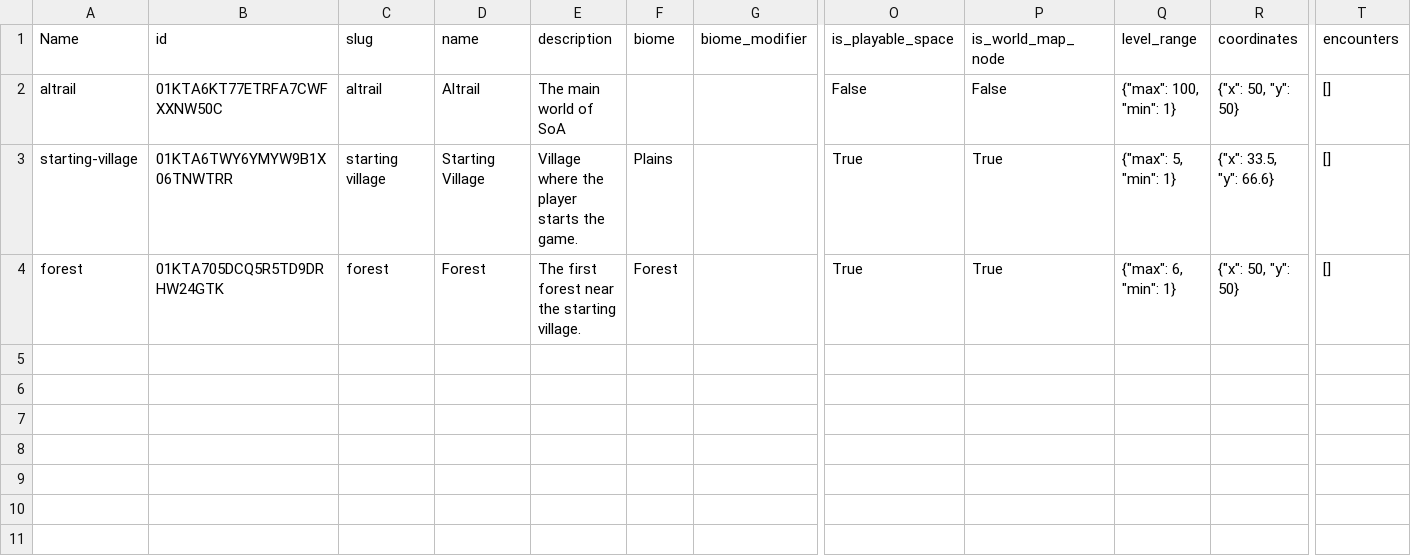
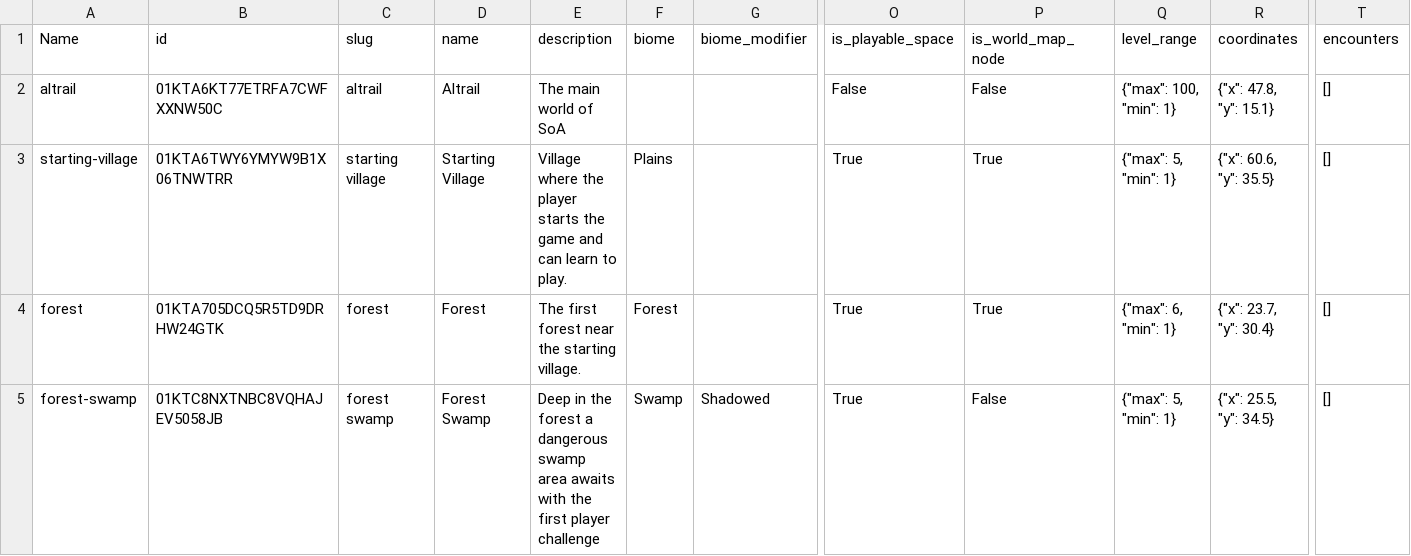
Before and after one commit to fabolze/SoAWebApp, a CSV file: backend/data/locations_seed.csv, drawn as a sheet; only a part is shown, gaps mark what is left out; rows hold the shown columns only; the diff names each change by its address in the sheet, - before the commit and + after, or states it on an @@ line.

Commit message:
feat: update location and route data with new coordinates and add forest swamp area

```diff
--- a/backend/data/locations_seed.csv
+++ b/backend/data/locations_seed.csv
-R2 (coordinates): {"x": 50, "y": 50}
+R2 (coordinates): {"x": 47.8, "y": 15.1}
-E3 (description): …starts the game.
+E3 (description): …starts the game and can learn to play.
-R3 (coordinates): {"x": 33.5, "y": 66.6}
+R3 (coordinates): {"x": 60.6, "y": 35.5}
-R4 (coordinates): {"x": 50, "y": 50}
+R4 (coordinates): {"x": 23.7, "y": 30.4}
+row 5: forest-swamp | 01KTC8NXTNBC8VQHAJEV5058JB | forest swamp | Forest Swamp | Deep in the forest a dangerous swamp area awaits with the first player challenge | Swamp | Shadowed | True | False | {"max": 5, "min": 1} | {"x": 25.5, "y": 34.5} | []
```
Also changed, not shown: backend/data/location_routes_seed.csv.
